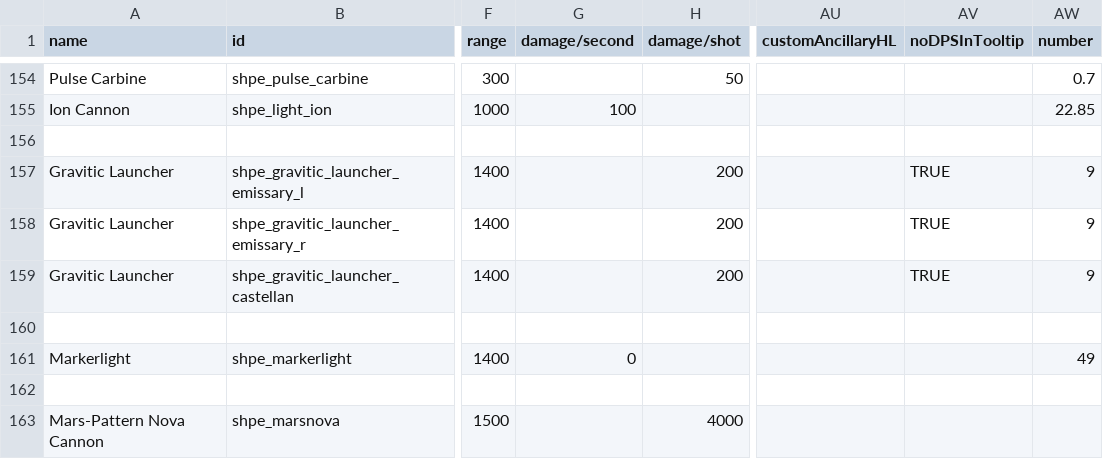
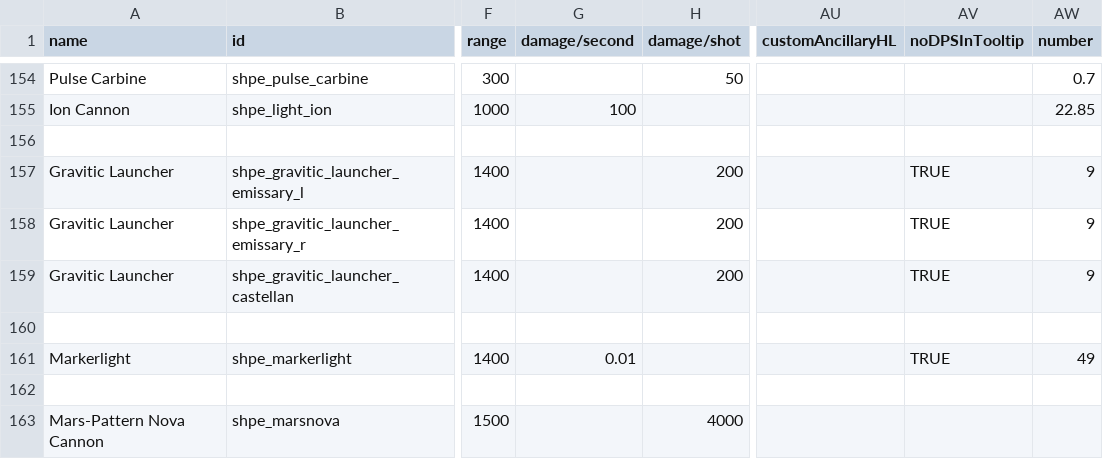
Before and after one commit to mok-slyk/Starhammer_40k_Persean_Expedition, a CSV file: data/weapons/weapon_data.csv, drawn as a sheet; only a part is shown, gaps mark what is left out; the diff names each change by its address in the sheet, - before the commit and + after, or states it on an @@ line.

```diff
--- a/data/weapons/weapon_data.csv
+++ b/data/weapons/weapon_data.csv
-G161 (damage/second): 0
+G161 (damage/second): 0.01
-AV161 (noDPSInTooltip): (empty)
+AV161 (noDPSInTooltip): TRUE
```
Also changed, not shown: data/hullmods/hull_mods.csv, data/hulls/ship_data.csv, 24 other files.
